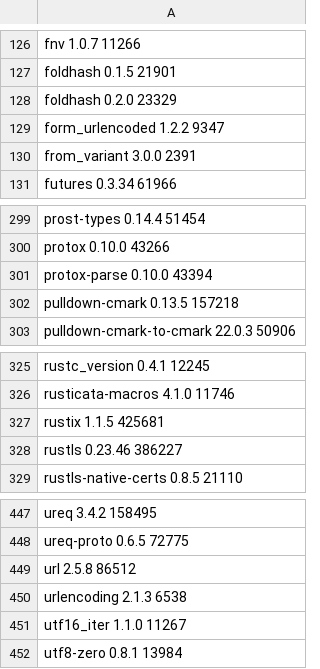
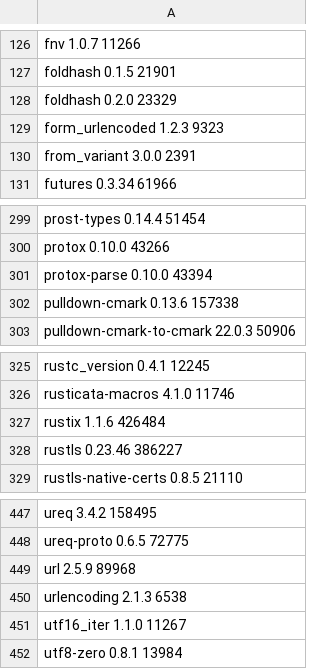
Before and after one commit to komira-ai/hostkeeper, a TSV file: third_party/buildrules/crate_sizes.tsv, drawn as a sheet; only a part is shown, gaps mark what is left out.

```diff
--- a/third_party/buildrules/crate_sizes.tsv
+++ b/third_party/buildrules/crate_sizes.tsv
@@ -128,3 +128,3 @@ foldhash 0.1.5 21901
 foldhash 0.2.0 23329
-form_urlencoded 1.2.2 9347
+form_urlencoded 1.2.3 9323
 from_variant 3.0.0 2391
@@ -301,3 +301,3 @@ protox 0.10.0 43266
 protox-parse 0.10.0 43394
-pulldown-cmark 0.13.5 157218
+pulldown-cmark 0.13.6 157338
 pulldown-cmark-to-cmark 22.0.3 50906
@@ -326,3 +326,3 @@ rustc_version 0.4.1 12245
 rusticata-macros 4.1.0 11746
-rustix 1.1.5 425681
+rustix 1.1.6 426484
 rustls 0.23.46 386227
@@ -448,3 +448,3 @@ ureq 3.4.2 158495
 ureq-proto 0.6.5 72775
-url 2.5.8 86512
+url 2.5.9 89968
 urlencoding 2.1.3 6538
```
Also changed, not shown: 2 other files.
